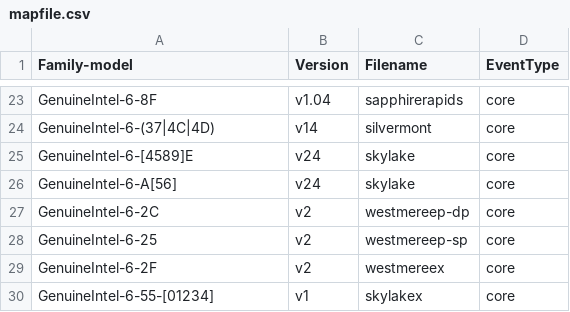
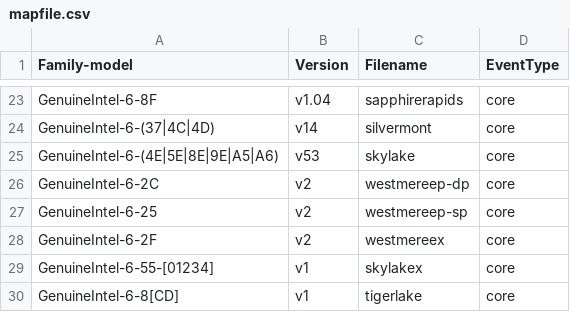
Before and after one commit to jeevandeepj994/anolis_perf, a CSV file: tools/perf/pmu-events/arch/x86/mapfile.csv, drawn as a sheet; only a part is shown, gaps mark what is left out; the shorter side is filled out with more unchanged rows.

Commit message:
perf vendor events: Update Intel skylake
ANBZ: #4113

commit aac53e8f0730e921e56be6d362aee7e1d004b6c6 upstream.

Update to v53, the metrics are based on TMA 4.4 full.

Use script at:
https://github.com/intel/event-converter-for-linux-perf/blob/master/download_and_gen.py

to download and generate the latest events and metrics. Manually copy
the skylake files into perf and update mapfile.csv.

Tested on a non-skylake with 'perf test':
 10: PMU events                                                      :
 10.1: PMU event table sanity                                        : Ok
 10.2: PMU event map aliases                                         : Ok
 10.3: Parsing of PMU event table metrics                            : Ok
 10.4: Parsing of PMU event table metrics with fake PMUs             : Ok

Signed-off-by: Ian Rogers <irogers@google.com>
Cc: Alexander Shishkin <alexander.shishkin@linux.intel.com>
Cc: Alexandre Torgue <alexandre.torgue@foss.st.com>
Cc: Andi Kleen <ak@linux.intel.com>
Cc: Caleb Biggers <caleb.biggers@intel.com>
Cc: James Clark <james.clark@arm.com>
Cc: Jiri Olsa <jolsa@kernel.org>
Cc: John Garry <john.garry@huawei.com>
Cc: Kan Liang <kan.liang@linux.intel.com>
Cc: Kshipra Bopardikar <kshipra.bopardikar@intel.com>
Cc: Mark Rutland <mark.rutland@arm.com>
Cc: Maxime Coquelin <mcoquelin.stm32@gmail.com>
Cc: Namhyung Kim <namhyung@kernel.org>
Cc: Perry Taylor <perry.taylor@intel.com>
Cc: Peter Zijlstra <peterz@infradead.org>
Cc: Sedat Dilek <sedat.dilek@gmail.com>
Cc: Stephane Eranian <eranian@google.com>
Cc: Xing Zhengjun <zhengjun.xing@linux.intel.com>
Link: http://lore.kernel.org/lkml/20220727220832.2865794-25-irogers@google.com
Signed-off-by: Arnaldo Carvalho de Melo <acme@redhat.com>
Signed-off-by: Jing Zhang <renyu.zj@linux.alibaba.com>

```diff
--- a/tools/perf/pmu-events/arch/x86/mapfile.csv
+++ b/tools/perf/pmu-events/arch/x86/mapfile.csv
@@ -24,4 +24,3 @@ GenuineIntel-6-8F,v1.04,sapphirerapids,core
 GenuineIntel-6-(37|4C|4D),v14,silvermont,core
-GenuineIntel-6-[4589]E,v24,skylake,core
-GenuineIntel-6-A[56],v24,skylake,core
+GenuineIntel-6-(4E|5E|8E|9E|A5|A6),v53,skylake,core
 GenuineIntel-6-2C,v2,westmereep-dp,core
```
Also changed, not shown: 8 other files.
